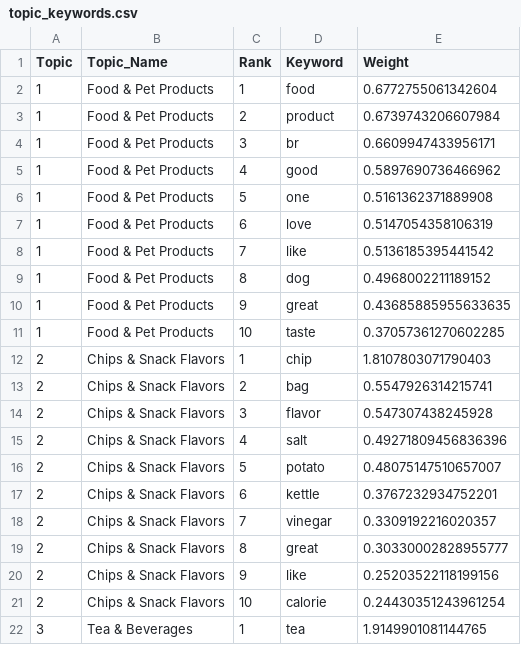
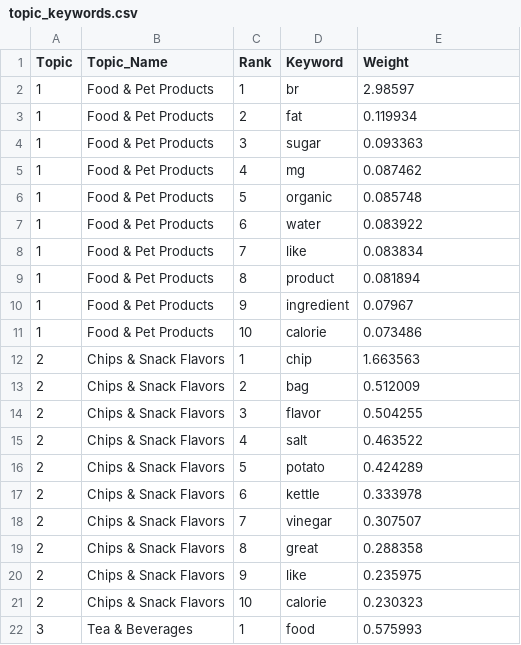
Before and after one commit to yadavjanhavi2006-alt/Customer-Feedback-Theme-Mining, a CSV file: Output/topic_keywords.csv, drawn as a sheet; only a part is shown; the diff covers the shown part only.

```diff
--- a/Output/topic_keywords.csv
+++ b/Output/topic_keywords.csv
@@ -1,22 +1,22 @@
 Topic,Topic_Name,Rank,Keyword,Weight
-1,Food & Pet Products,1,food,0.6772755061342604
-1,Food & Pet Products,2,product,0.6739743206607984
-1,Food & Pet Products,3,br,0.6609947433956171
-1,Food & Pet Products,4,good,0.5897690736466962
-1,Food & Pet Products,5,one,0.5161362371889908
-1,Food & Pet Products,6,love,0.5147054358106319
-1,Food & Pet Products,7,like,0.5136185395441542
-1,Food & Pet Products,8,dog,0.4968002211189152
-1,Food & Pet Products,9,great,0.43685885955633635
-1,Food & Pet Products,10,taste,0.37057361270602285
-2,Chips & Snack Flavors,1,chip,1.8107803071790403
-2,Chips & Snack Flavors,2,bag,0.5547926314215741
-2,Chips & Snack Flavors,3,flavor,0.547307438245928
-2,Chips & Snack Flavors,4,salt,0.49271809456836396
-2,Chips & Snack Flavors,5,potato,0.48075147510657007
-2,Chips & Snack Flavors,6,kettle,0.3767232934752201
-2,Chips & Snack Flavors,7,vinegar,0.3309192216020357
-2,Chips & Snack Flavors,8,great,0.30330002828955777
-2,Chips & Snack Flavors,9,like,0.25203522118199156
-2,Chips & Snack Flavors,10,calorie,0.24430351243961254
-3,Tea & Beverages,1,tea,1.9149901081144765
+1,Food & Pet Products,1,br,2.98597
+1,Food & Pet Products,2,fat,0.119934
+1,Food & Pet Products,3,sugar,0.093363
+1,Food & Pet Products,4,mg,0.087462
+1,Food & Pet Products,5,organic,0.085748
+1,Food & Pet Products,6,water,0.083922
+1,Food & Pet Products,7,like,0.083834
+1,Food & Pet Products,8,product,0.081894
+1,Food & Pet Products,9,ingredient,0.07967
+1,Food & Pet Products,10,calorie,0.073486
+2,Chips & Snack Flavors,1,chip,1.663563
+2,Chips & Snack Flavors,2,bag,0.512009
+2,Chips & Snack Flavors,3,flavor,0.504255
+2,Chips & Snack Flavors,4,salt,0.463522
+2,Chips & Snack Flavors,5,potato,0.424289
+2,Chips & Snack Flavors,6,kettle,0.333978
+2,Chips & Snack Flavors,7,vinegar,0.307507
+2,Chips & Snack Flavors,8,great,0.288358
+2,Chips & Snack Flavors,9,like,0.235975
+2,Chips & Snack Flavors,10,calorie,0.230323
+3,Tea & Beverages,1,food,0.575993
```
Also changed, not shown: 57 edited cells elsewhere in this file, Output/topic_evolution.csv, 7 other files.
